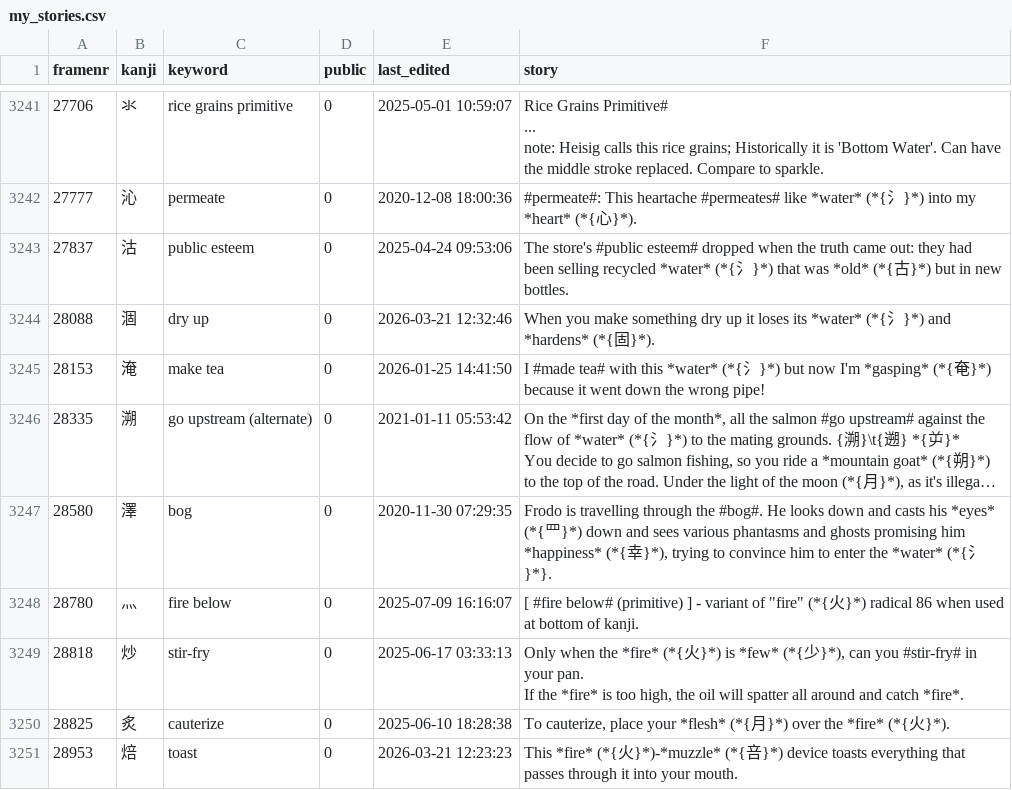
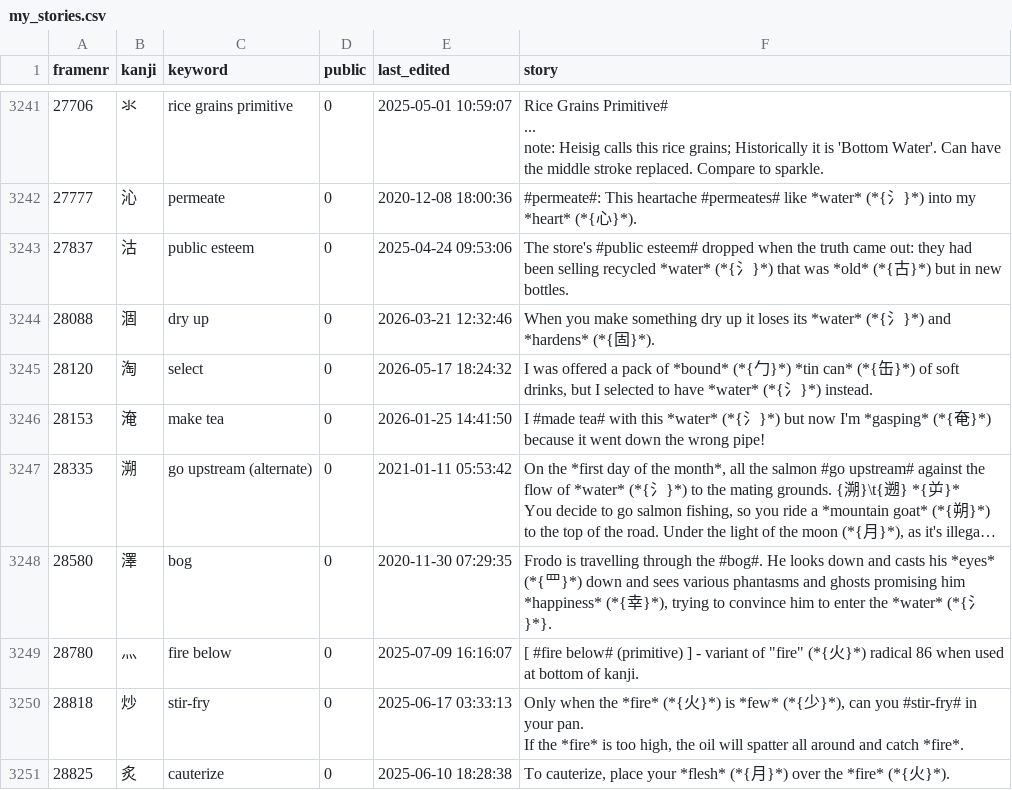
Before and after one commit to AntonioCarlini/japanese, a CSV file: external/my_stories.csv, drawn as a sheet; only a part is shown, gaps mark what is left out; the shorter side is filled out with more unchanged rows; long unchanged cells end in …; the diff names each change by its address in the sheet, - before the commit and + after, or states it on an @@ line.

Commit message:
Add the kanji 淘 ("select") which appeared in a sentence in Anki
external/my_stories.csv: Pick up the new story from koohii.com.

data/kanji.data: Add the new kanji definition ...

scripts/FastKanji.rb: ... and rebuild the fast-access script.

```diff
--- a/external/my_stories.csv
+++ b/external/my_stories.csv
+row 3245: 28120 | 淘 | select | 0 | 2026-05-17 18:24:32 | I was offered a pack of *bound* (*{勹}*) *tin can* (*{缶}*) of soft drinks, but I selected to have *water* (*{氵}*) instead.
```
Also changed, not shown: 2 other files.
